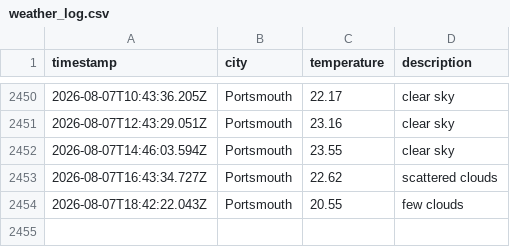
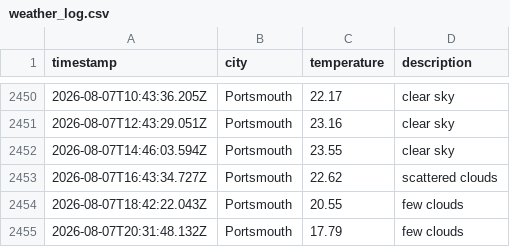
Before and after one commit to BenFleck25/DataOps-weather, a CSV file: data/weather_log.csv, drawn as a sheet; only a part is shown, gaps mark what is left out; the diff names each change by its address in the sheet, - before the commit and + after, or states it on an @@ line.

```diff
--- a/data/weather_log.csv
+++ b/data/weather_log.csv
+row 2455: 2026-08-07T20:31:48.132Z | Portsmouth | 17.79 | few clouds
```
Also changed, not shown: 1 other file.
